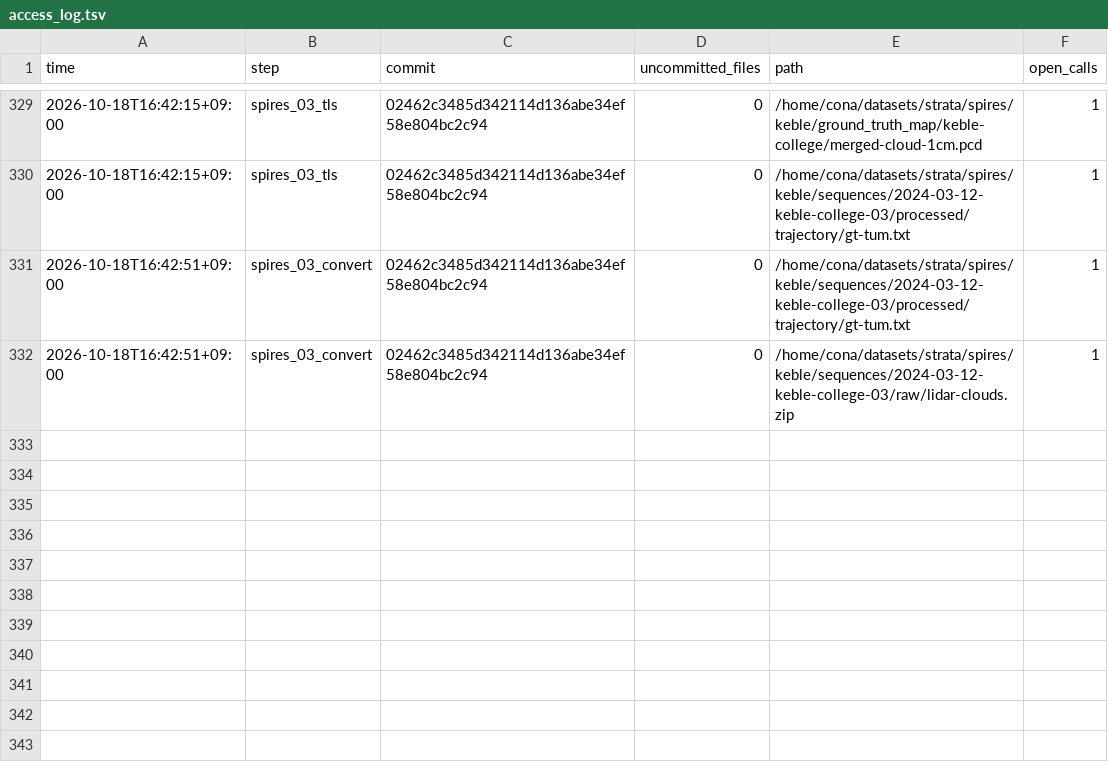
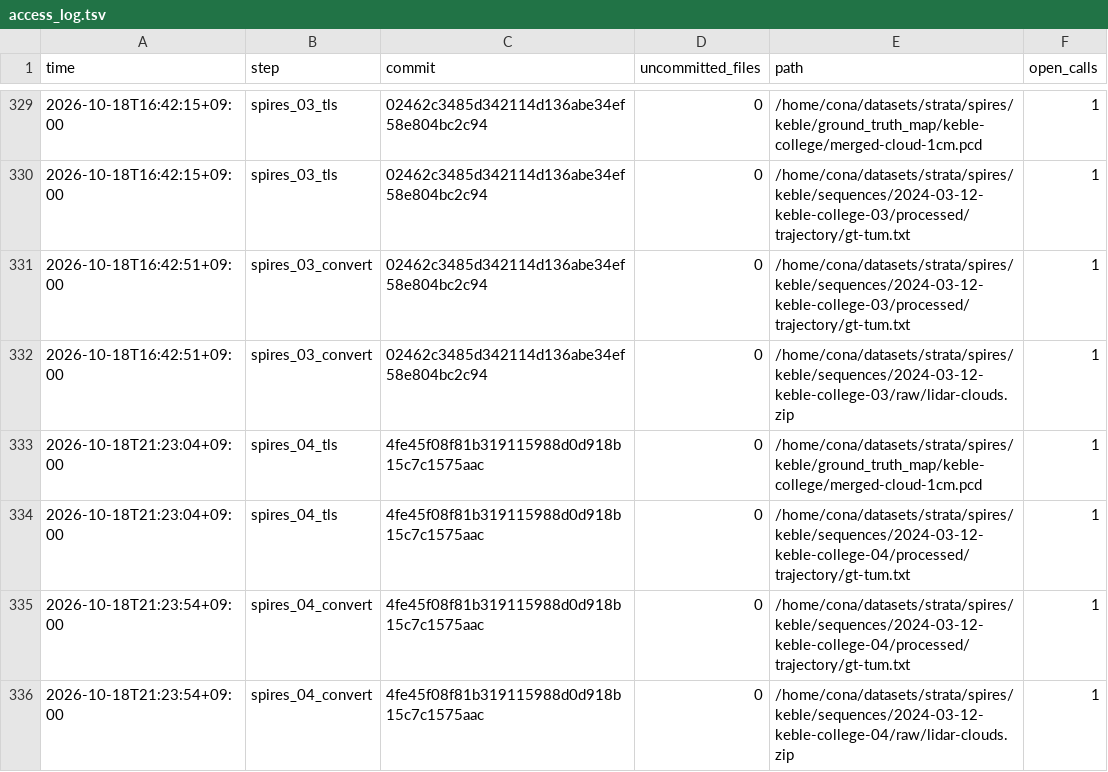
Before and after one commit to kjungmo/strata, a TSV file: paper/experiments/realdata/results_p3/access_log.tsv, drawn as a sheet; only a part is shown, gaps mark what is left out.

Commit message:
realdata p3: amendment 10 (zip reader reads zip64 archives; Keble 04 and 05 are above 4 GB), tests and mutation record; 0.1 m Spires failures and not-run list for Keble 03

```diff
--- a/paper/experiments/realdata/results_p3/access_log.tsv
+++ b/paper/experiments/realdata/results_p3/access_log.tsv
@@ -332 +332,5 @@ time	step	commit	uncommitted_files	path	open_calls
 2026-10-18T16:42:51+09:00	spires_03_convert	02462c3485d342114d136abe34ef58e804bc2c94	0	/home/cona/datasets/strata/spires/keble/sequences/2024-03-12-keble-college-03/raw/lidar-clouds.zip	1
+2026-10-18T21:23:04+09:00	spires_04_tls	4fe45f08f81b319115988d0d918b15c7c1575aac	0	/home/cona/datasets/strata/spires/keble/ground_truth_map/keble-college/merged-cloud-1cm.pcd	1
+2026-10-18T21:23:04+09:00	spires_04_tls	4fe45f08f81b319115988d0d918b15c7c1575aac	0	/home/cona/datasets/strata/spires/keble/sequences/2024-03-12-keble-college-04/processed/trajectory/gt-tum.txt	1
+2026-10-18T21:23:54+09:00	spires_04_convert	4fe45f08f81b319115988d0d918b15c7c1575aac	0	/home/cona/datasets/strata/spires/keble/sequences/2024-03-12-keble-college-04/processed/trajectory/gt-tum.txt	1
+2026-10-18T21:23:54+09:00	spires_04_convert	4fe45f08f81b319115988d0d918b15c7c1575aac	0	/home/cona/datasets/strata/spires/keble/sequences/2024-03-12-keble-college-04/raw/lidar-clouds.zip	1
```
Also changed, not shown: 34 other files.
